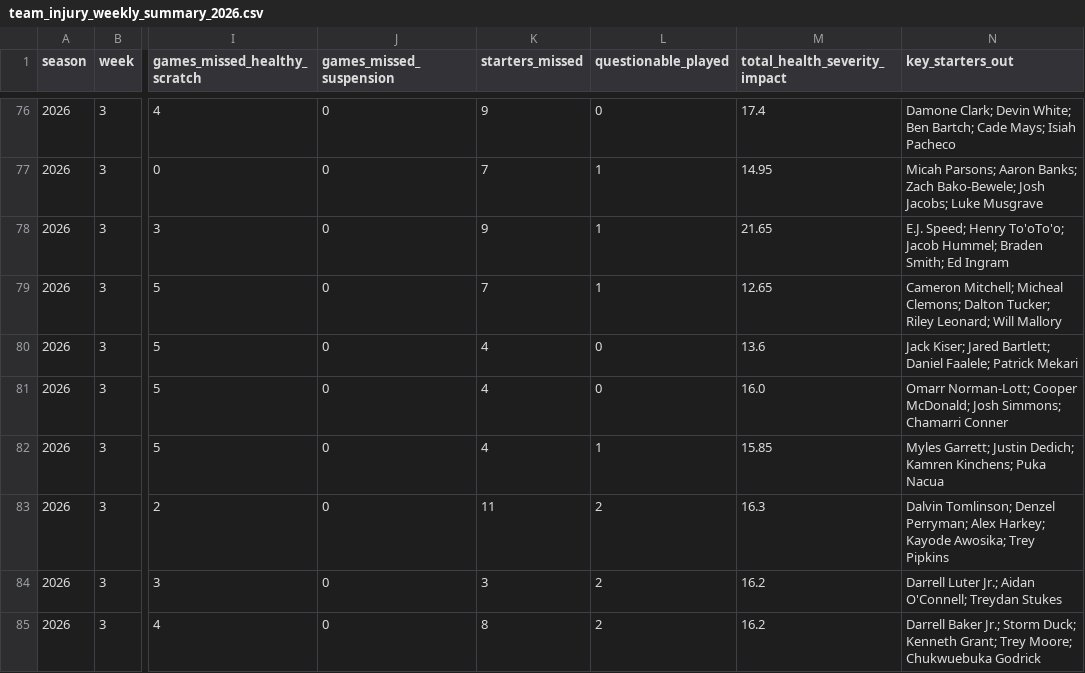
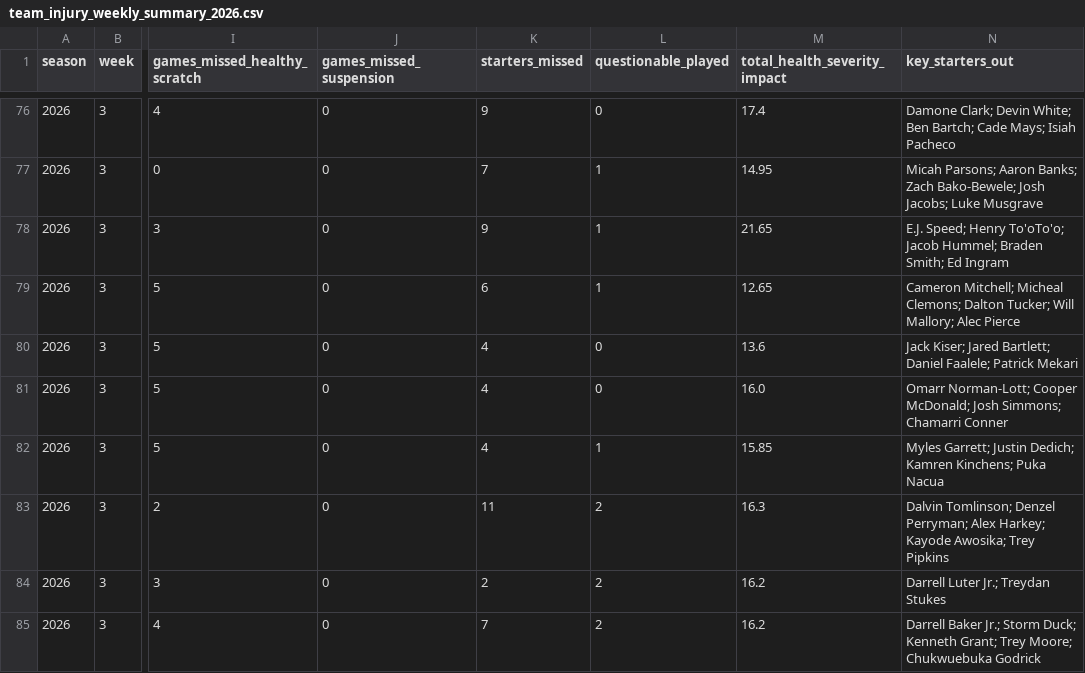
Before and after one commit to amarkules1/nfl-injury-analysis, a CSV file: frontend/public/data/team_injury_weekly_summary_2026.csv, drawn as a sheet; only a part is shown, gaps mark what is left out; the diff covers the shown part only; the diff names each change by its address in the sheet, - before the commit and + after, or states it on an @@ line.

```diff
--- a/frontend/public/data/team_injury_weekly_summary_2026.csv
+++ b/frontend/public/data/team_injury_weekly_summary_2026.csv
-K79 (starters_missed): 7
+K79 (starters_missed): 6
-N79 (key_starters_out): …Dalton Tucker; Riley Leonard; Will Mallory
+N79 (key_starters_out): …Dalton Tucker; Will Mallory; Alec Pierce
-K84 (starters_missed): 3
+K84 (starters_missed): 2
-N84 (key_starters_out): Darrell Luter Jr.; Aidan O'Connell; Treydan Stukes
+N84 (key_starters_out): Darrell Luter Jr.; Treydan Stukes
-K85 (starters_missed): 8
+K85 (starters_missed): 7
```
Also changed, not shown: 70 edited cells elsewhere in this file, 6 other files.
